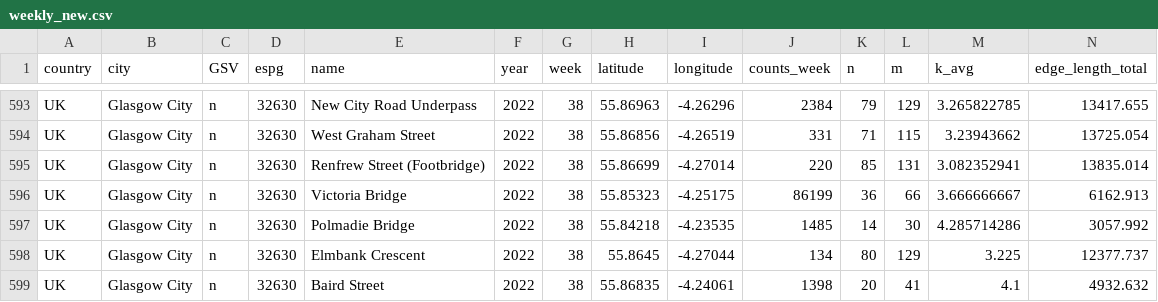
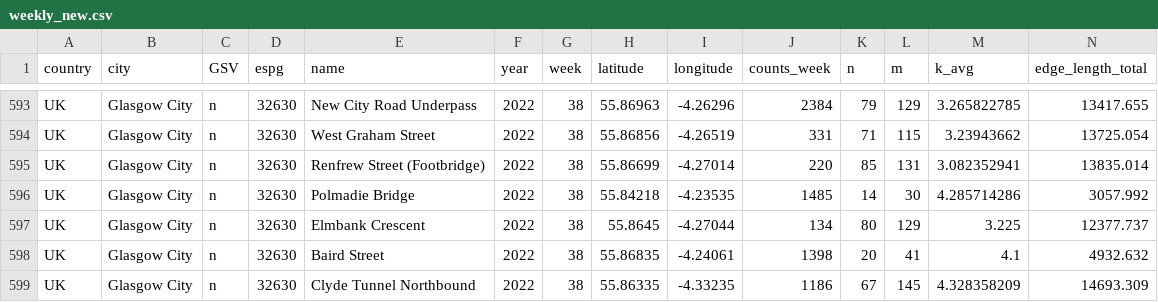
Before and after one commit to finn-wink/cycling_counter_prediction, a CSV file: weekly_new.csv, drawn as a sheet; only a part is shown, gaps mark what is left out; the shorter side is filled out with more unchanged rows; rows hold the shown columns only; the diff names each change by its address in the sheet, - before the commit and + after, or states it on an @@ line.

Commit message:
removed outliers in csv

```diff
--- a/weekly_new.csv
+++ b/weekly_new.csv
-row 596: UK | Glasgow City | n | 32630 | Victoria Bridge | 2022 | 38 | 55.85323 | -4.25175 | 86199 | 36 | 66 | 3.666666667 | 6162.913
```
